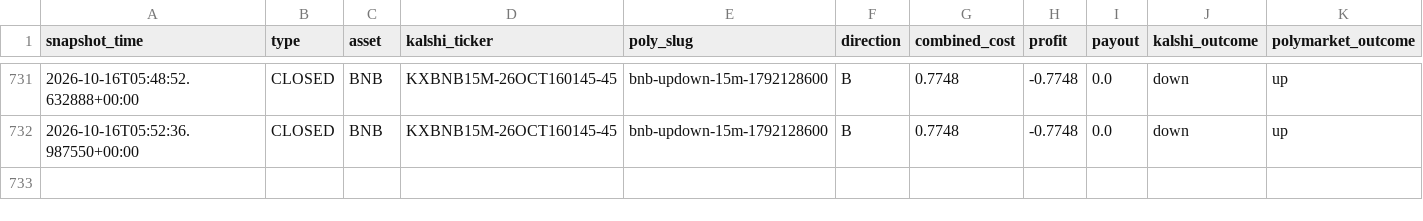
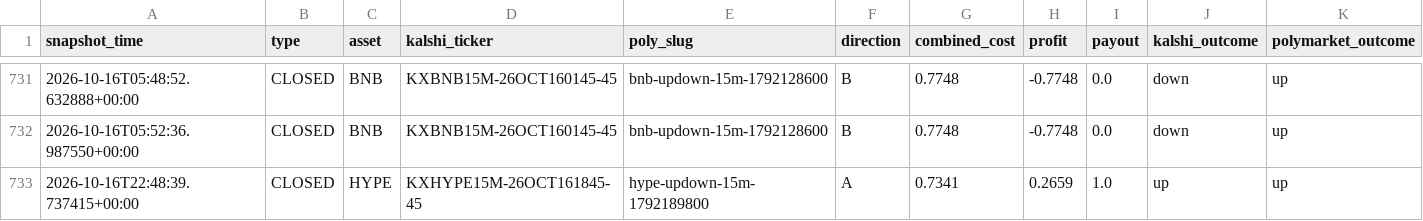
Before and after one commit to Prinxe-crypto/gap-maker-depth-monitor, a CSV file: closed_depth_snapshots.csv, drawn as a sheet; only a part is shown, gaps mark what is left out; rows hold the shown columns only; the diff names each change by its address in the sheet, - before the commit and + after, or states it on an @@ line.

```diff
--- a/closed_depth_snapshots.csv
+++ b/closed_depth_snapshots.csv
+row 733: 2026-10-16T22:48:39.737415+00:00 | CLOSED | HYPE | KXHYPE15M-26OCT161845-45 | hype-updown-15m-1792189800 | A | 0.7341 | 0.2659 | 1.0 | up | up
```
Also changed, not shown: 2 other files.
